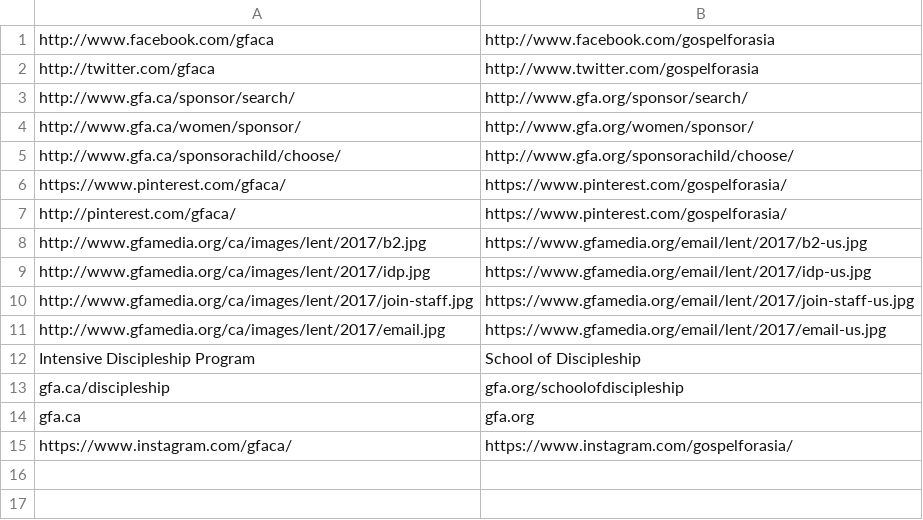
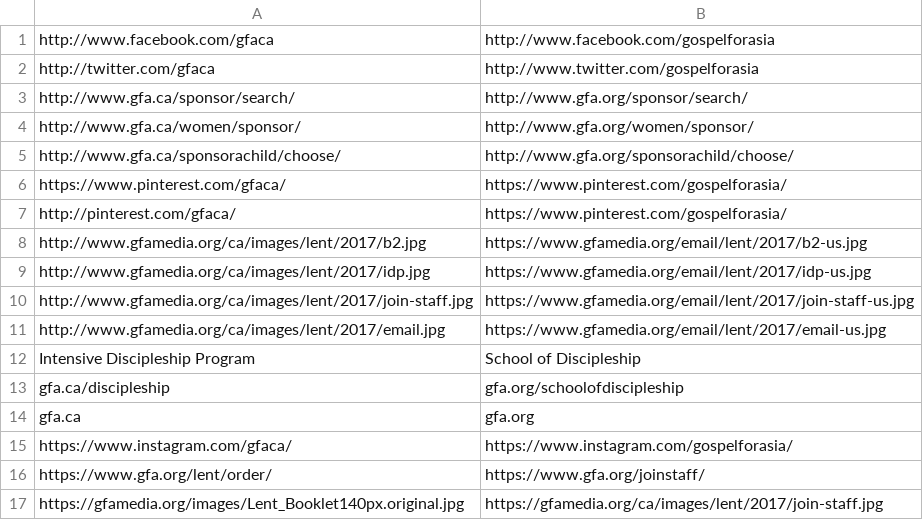
Before and after one commit to gregmccoy/country-emails, a CSV file: data/links_US.csv, drawn as a sheet.

Commit message:
Update links_US.csv

```diff
--- a/data/links_US.csv
+++ b/data/links_US.csv
@@ -15 +15,3 @@ gfa.ca|gfa.org
 https://www.instagram.com/gfaca/|https://www.instagram.com/gospelforasia/
+https://www.gfa.org/lent/order/|https://www.gfa.org/joinstaff/
+https://gfamedia.org/images/Lent_Booklet140px.original.jpg|https://gfamedia.org/ca/images/lent/2017/join-staff.jpg
```
